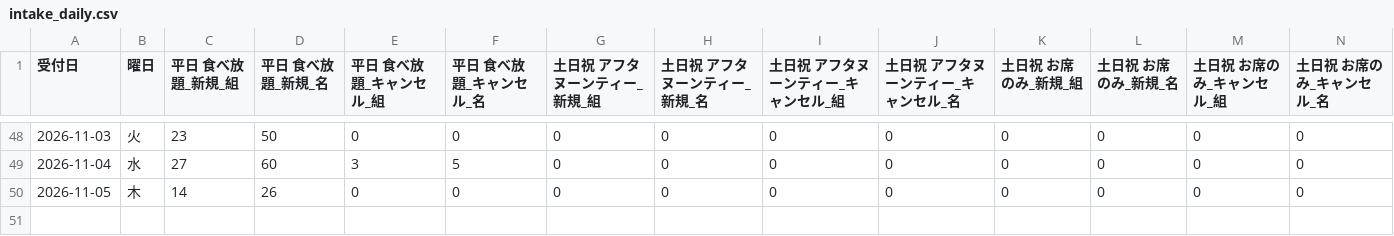
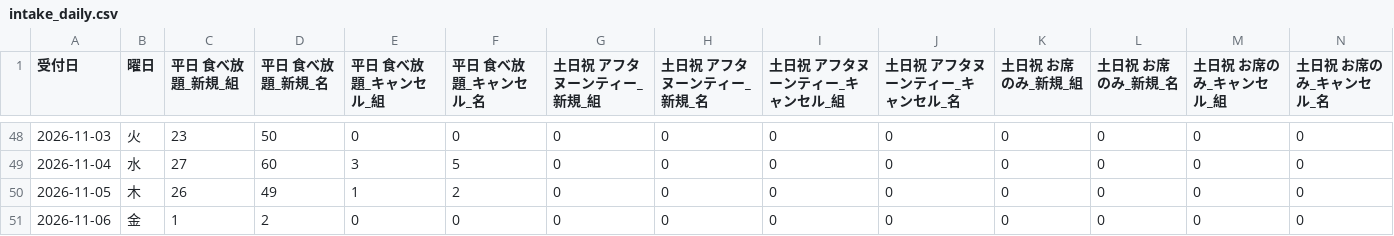
Before and after one commit to kazutakayanagisawa-svg/fruit-report, a CSV file: data/intake_daily.csv, drawn as a sheet; only a part is shown, gaps mark what is left out; rows hold the shown columns only; the diff names each change by its address in the sheet, - before the commit and + after, or states it on an @@ line.

```diff
--- a/data/intake_daily.csv
+++ b/data/intake_daily.csv
-C50 (平日 食べ放題_新規_組): 14
+C50 (平日 食べ放題_新規_組): 26
-D50 (平日 食べ放題_新規_名): 26
+D50 (平日 食べ放題_新規_名): 49
-E50 (平日 食べ放題_キャンセル_組): 0
+E50 (平日 食べ放題_キャンセル_組): 1
-F50 (平日 食べ放題_キャンセル_名): 0
+F50 (平日 食べ放題_キャンセル_名): 2
+row 51: 2026-11-06 | 金 | 1 | 2 | 0 | 0 | 0 | 0 | 0 | 0 | 0 | 0 | 0 | 0
```
Also changed, not shown: data/buffet_daily.csv, data/monthly_cum_history.csv, 6 other files.
